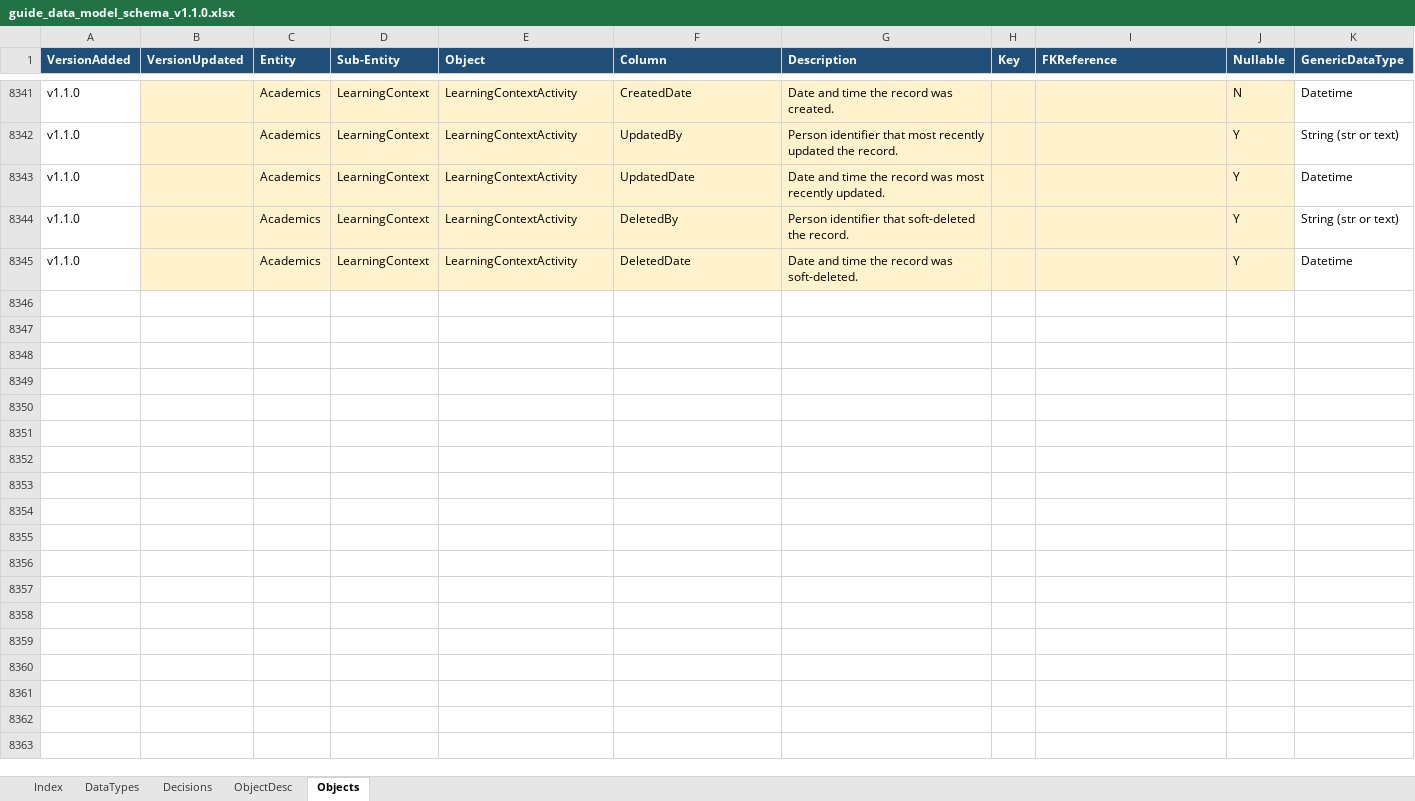
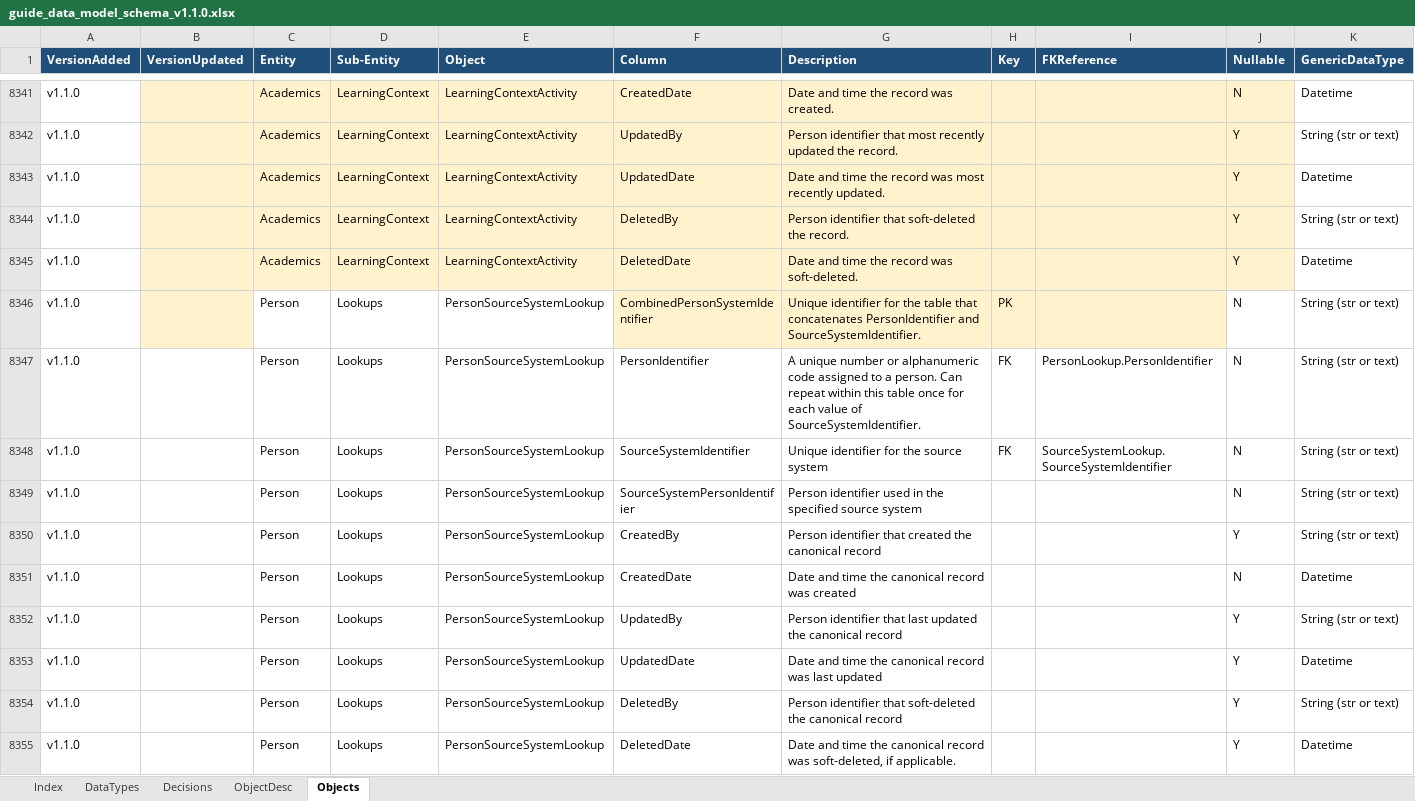
Before and after one commit to datakind/guide-data-model, an Excel workbook: guide_data_model_schema_v1.1.0.xlsx, sheet Objects, drawn as a sheet; only a part is shown, gaps mark what is left out; values as stored, in another font and other column widths than the file's, no borders; conditional formats not drawn; rows hold the shown columns only; the diff names each change by its address in the sheet, - before the commit and + after, or states it on an @@ line.

Commit message:
feat: add personsourcesystemlookup object

```diff
--- a/guide_data_model_schema_v1.1.0.xlsx (sheet Objects)
+++ b/guide_data_model_schema_v1.1.0.xlsx (sheet Objects)
+row 8346: v1.1.0 |  | Person | Lookups | PersonSourceSystemLookup | CombinedPersonSystemIdentifier | Unique identifier for the table that concatenates PersonIdentifier and SourceSystemIdentifier. | PK |  | N | String (str or text)
+row 8347: v1.1.0 |  | Person | Lookups | PersonSourceSystemLookup | PersonIdentifier | A unique number or alphanumeric code assigned to a person. Can repeat within this table once for each value of SourceSystemIdentifier. | FK | PersonLookup.PersonIdentifier | N | String (str or text)
+row 8348: v1.1.0 |  | Person | Lookups | PersonSourceSystemLookup | SourceSystemIdentifier | Unique identifier for the source system | FK | SourceSystemLookup.SourceSystemIdentifier | N | String (str or text)
+row 8349: v1.1.0 |  | Person | Lookups | PersonSourceSystemLookup | SourceSystemPersonIdentifier | Person identifier used in the specified source system |  |  | N | String (str or text)
+row 8350: v1.1.0 |  | Person | Lookups | PersonSourceSystemLookup | CreatedBy | Person identifier that created the canonical record |  |  | Y | String (str or text)
+row 8351: v1.1.0 |  | Person | Lookups | PersonSourceSystemLookup | CreatedDate | Date and time the canonical record was created |  |  | N | Datetime
+row 8352: v1.1.0 |  | Person | Lookups | PersonSourceSystemLookup | UpdatedBy | Person identifier that last updated the canonical record |  |  | Y | String (str or text)
+row 8353: v1.1.0 |  | Person | Lookups | PersonSourceSystemLookup | UpdatedDate | Date and time the canonical record was last updated |  |  | Y | Datetime
+row 8354: v1.1.0 |  | Person | Lookups | PersonSourceSystemLookup | DeletedBy | Person identifier that soft-deleted the canonical record |  |  | Y | String (str or text)
+row 8355: v1.1.0 |  | Person | Lookups | PersonSourceSystemLookup | DeletedDate | Date and time the canonical record was soft-deleted, if applicable. |  |  | Y | Datetime
```
